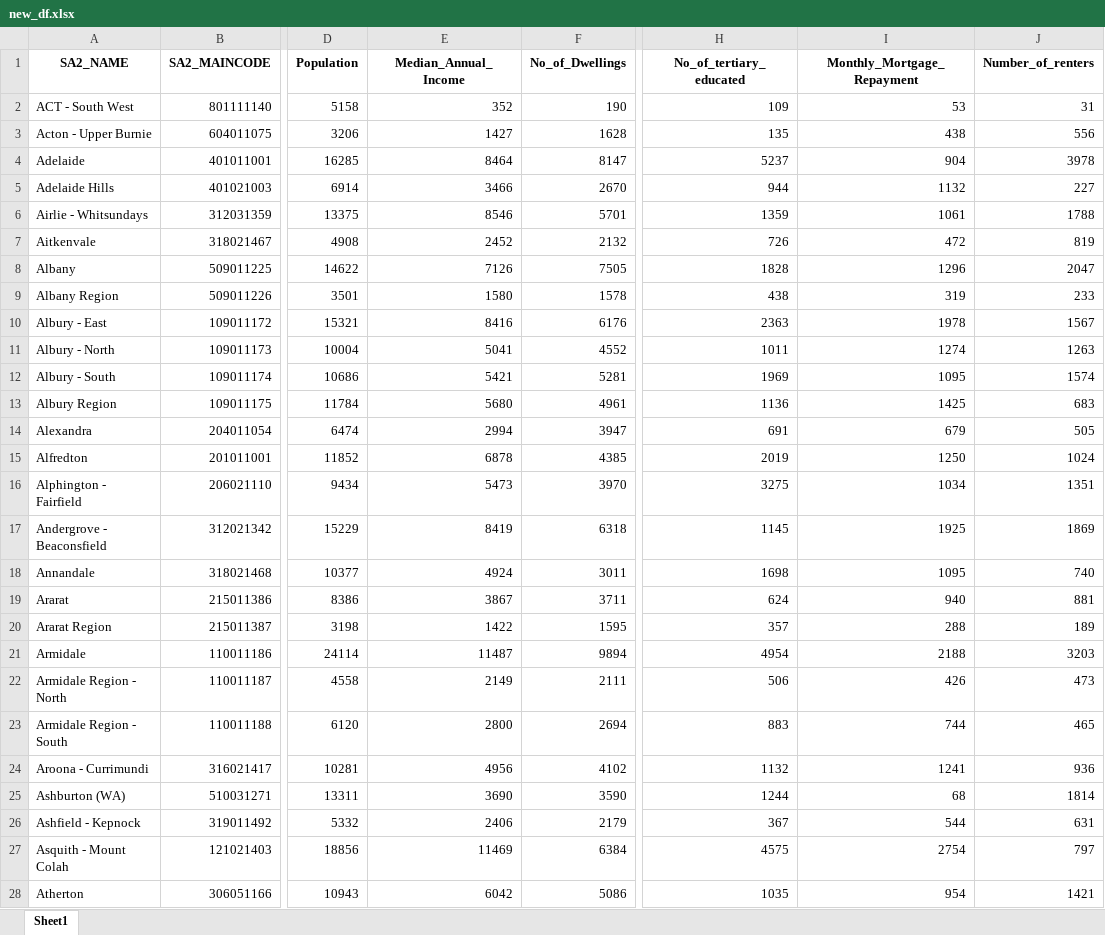
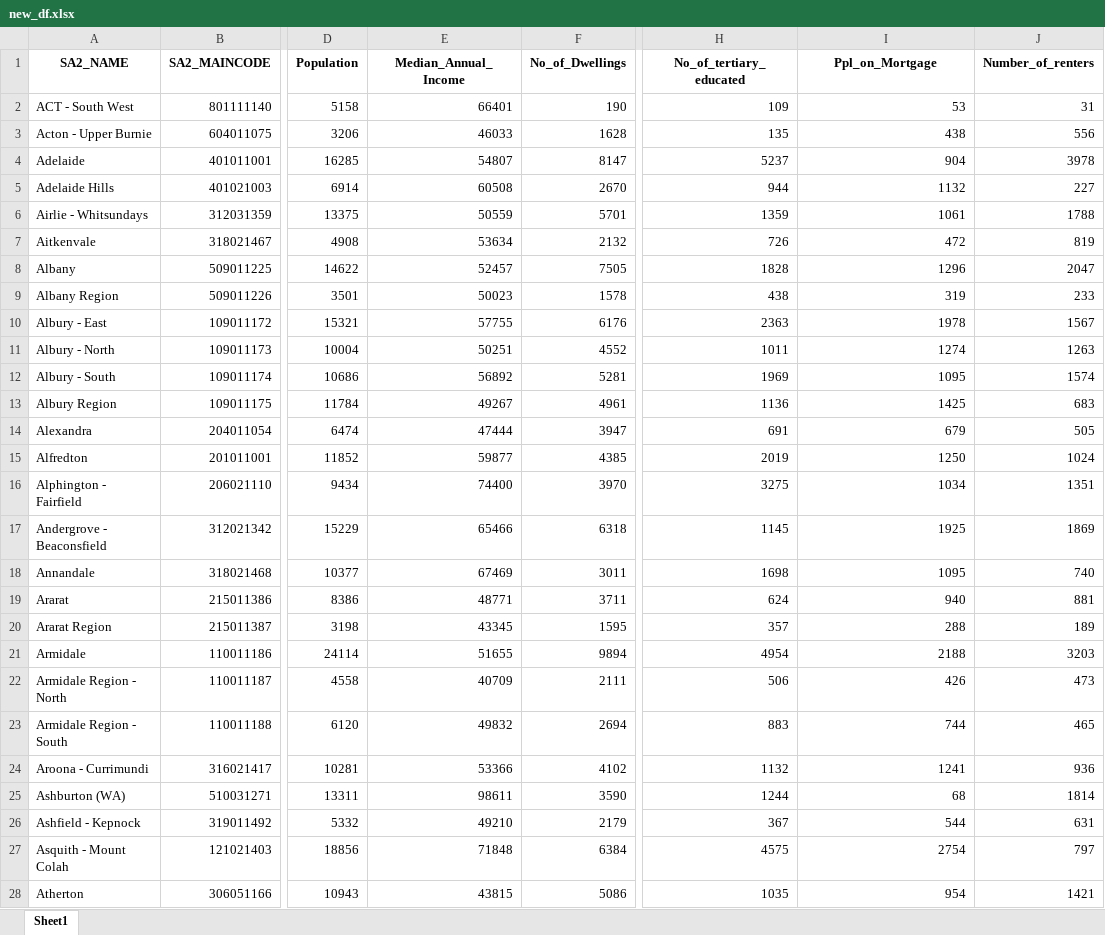
Before and after one commit to Ryan-Ashton/Udacity_Machine_Learning_Capstone, an Excel workbook: Output_Data/new_df.xlsx, sheet Sheet1, drawn as a sheet; only a part is shown, gaps mark what is left out; values as stored, in another font and other column widths than the file's, no borders; the diff covers the shown part only; the diff names each change by its address in the sheet, - before the commit and + after, or states it on an @@ line.

```diff
--- a/Output_Data/new_df.xlsx (sheet Sheet1)
+++ b/Output_Data/new_df.xlsx (sheet Sheet1)
-I1: Monthly_Mortgage_Repayment
+I1: Ppl_on_Mortgage
-E2 (Median_Annual_Income): 352
+E2 (Median_Annual_Income): 66401
-E3 (Median_Annual_Income): 1427
+E3 (Median_Annual_Income): 46033
-E4 (Median_Annual_Income): 8464
+E4 (Median_Annual_Income): 54807
-E5 (Median_Annual_Income): 3466
+E5 (Median_Annual_Income): 60508
-E6 (Median_Annual_Income): 8546
+E6 (Median_Annual_Income): 50559
-E7 (Median_Annual_Income): 2452
+E7 (Median_Annual_Income): 53634
-E8 (Median_Annual_Income): 7126
+E8 (Median_Annual_Income): 52457
-E9 (Median_Annual_Income): 1580
+E9 (Median_Annual_Income): 50023
-E10 (Median_Annual_Income): 8416
+E10 (Median_Annual_Income): 57755
-E11 (Median_Annual_Income): 5041
+E11 (Median_Annual_Income): 50251
-E12 (Median_Annual_Income): 5421
+E12 (Median_Annual_Income): 56892
-E13 (Median_Annual_Income): 5680
+E13 (Median_Annual_Income): 49267
-E14 (Median_Annual_Income): 2994
+E14 (Median_Annual_Income): 47444
-E15 (Median_Annual_Income): 6878
+E15 (Median_Annual_Income): 59877
-E16 (Median_Annual_Income): 5473
+E16 (Median_Annual_Income): 74400
-E17 (Median_Annual_Income): 8419
+E17 (Median_Annual_Income): 65466
-E18 (Median_Annual_Income): 4924
+E18 (Median_Annual_Income): 67469
-E19 (Median_Annual_Income): 3867
+E19 (Median_Annual_Income): 48771
-E20 (Median_Annual_Income): 1422
+E20 (Median_Annual_Income): 43345
-E21 (Median_Annual_Income): 11487
+E21 (Median_Annual_Income): 51655
-E22 (Median_Annual_Income): 2149
+E22 (Median_Annual_Income): 40709
-E23 (Median_Annual_Income): 2800
+E23 (Median_Annual_Income): 49832
-E24 (Median_Annual_Income): 4956
+E24 (Median_Annual_Income): 53366
-E25 (Median_Annual_Income): 3690
+E25 (Median_Annual_Income): 98611
-E26 (Median_Annual_Income): 2406
+E26 (Median_Annual_Income): 49210
-E27 (Median_Annual_Income): 11469
+E27 (Median_Annual_Income): 71848
-E28 (Median_Annual_Income): 6042
+E28 (Median_Annual_Income): 43815
```
Also changed, not shown: 3 added rows and 871 edited cells elsewhere in this sheet, Output_Data/main_dataset.xlsx, 7 other files.
